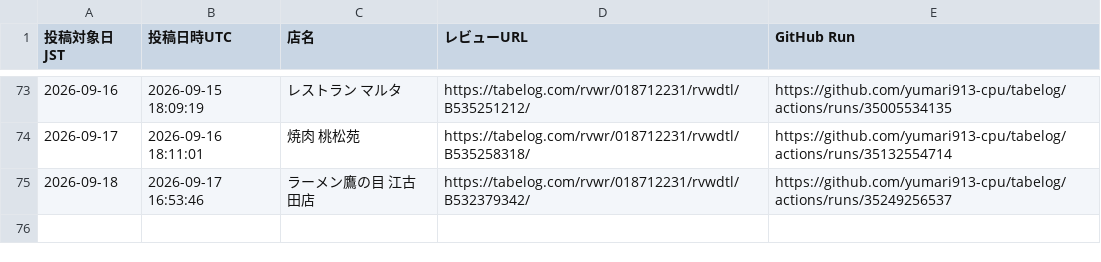
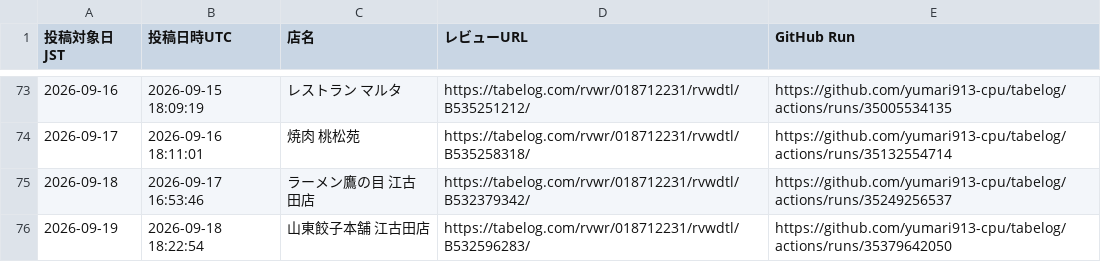
Before and after one commit to yumari913-cpu/tabelog, a CSV file: posted_review_urls.csv, drawn as a sheet; only a part is shown, gaps mark what is left out; the diff names each change by its address in the sheet, - before the commit and + after, or states it on an @@ line.

```diff
--- a/posted_review_urls.csv
+++ b/posted_review_urls.csv
+row 76: 2026-09-19 | 2026-09-18 18:22:54 | 山東餃子本舗 江古田店 | https://tabelog.com/rvwr/018712231/rvwdtl/B532596283/ | https://github.com/yumari913-cpu/tabelog/actions/runs/35379642050
```
